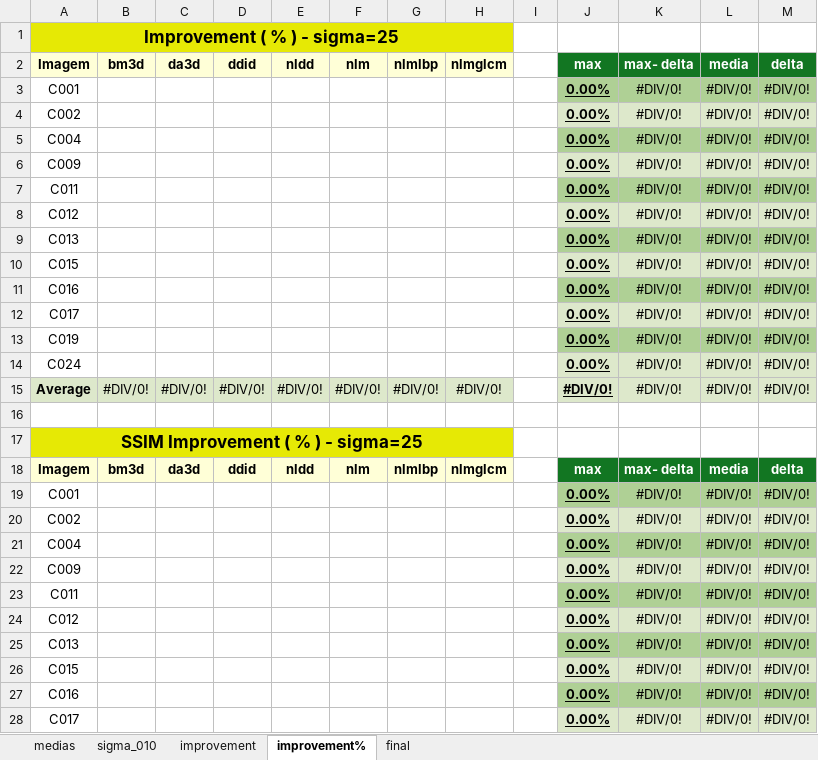
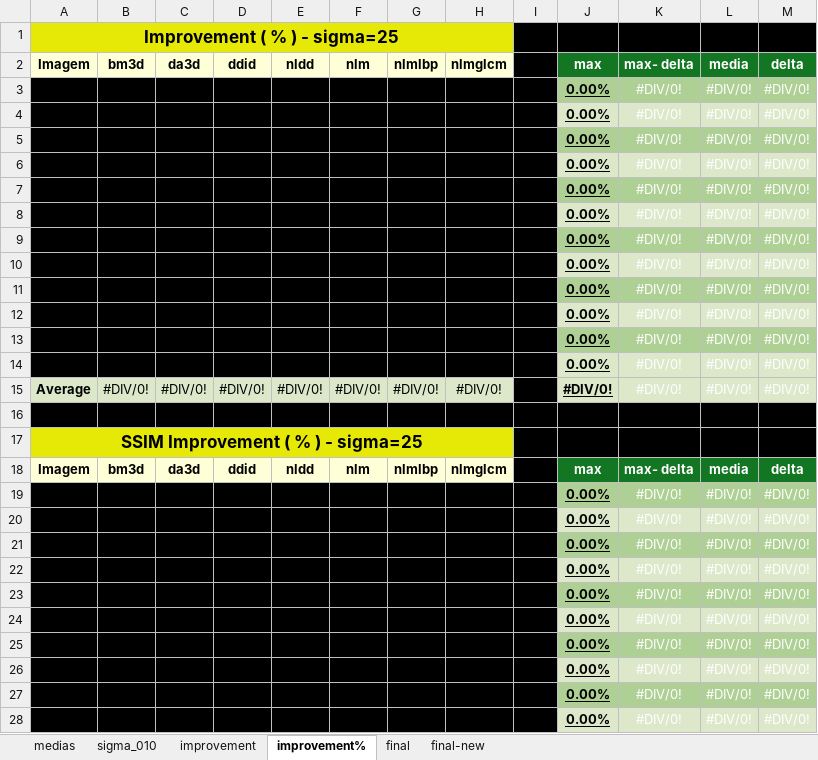
Before and after one commit to Vinicius-MA/nlm_glcm, an Excel workbook: results/backup.xlsx, sheet improvement%, drawn as a sheet; only a part is shown; values as stored, in another font and other column widths than the file's, no borders; conditional formats not drawn; the diff covers the shown part only; the diff names each change by its address in the sheet, - before the commit and + after, or states it on an @@ line.

Commit message:
results: old folder w/ previous sheets; final results with confidence interval calculation

```diff
--- a/results/backup.xlsx (sheet improvement%)
+++ b/results/backup.xlsx (sheet improvement%)
+sheet tab: final-new
-I1:M1 fill: none
+I1:M1 fill: #000000
-I2 fill: none
+I2 fill: #000000
-A3:I14 fill: none
+A3:I14 fill: #000000
-K3:M15 text colour: black
+K3:M15 text colour: #FFFFFF
-I15 fill: none
+I15 fill: #000000
-A16:M16 fill: none
+A16:M16 fill: #000000
-I17:M17 fill: none
+I17:M17 fill: #000000
-I18 fill: none
+I18 fill: #000000
-A19:I28 fill: none
+A19:I28 fill: #000000
-K19:M28 text colour: black
+K19:M28 text colour: #FFFFFF
```
Also changed, not shown: cell formats elsewhere in this sheet, sheet final, sheet improvement, sheet sigma_010, sheet medias, 31 other files.
